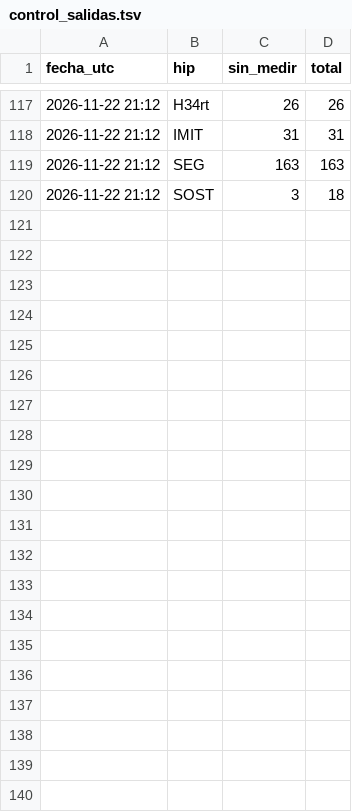
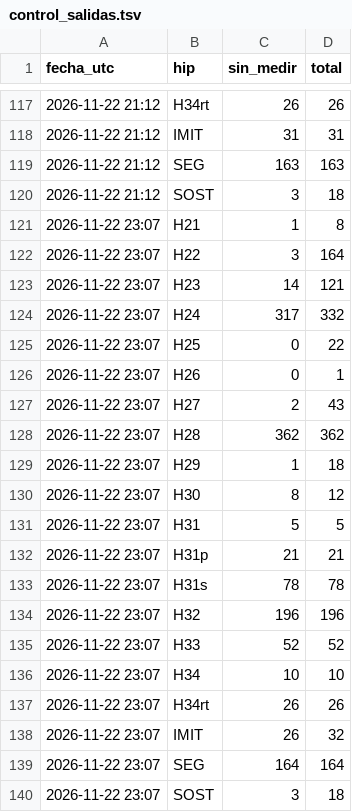
Before and after one commit to fjmunoznieves/desk-memecoins, a TSV file: datos/control_salidas.tsv, drawn as a sheet; only a part is shown, gaps mark what is left out.

```diff
--- a/datos/control_salidas.tsv
+++ b/datos/control_salidas.tsv
@@ -120 +120,21 @@ fecha_utc	hip	sin_medir	total
 2026-11-22 21:12	SOST	3	18
+2026-11-22 23:07	H21	1	8
+2026-11-22 23:07	H22	3	164
+2026-11-22 23:07	H23	14	121
+2026-11-22 23:07	H24	317	332
+2026-11-22 23:07	H25	0	22
+2026-11-22 23:07	H26	0	1
+2026-11-22 23:07	H27	2	43
+2026-11-22 23:07	H28	362	362
+2026-11-22 23:07	H29	1	18
+2026-11-22 23:07	H30	8	12
+2026-11-22 23:07	H31	5	5
+2026-11-22 23:07	H31p	21	21
+2026-11-22 23:07	H31s	78	78
+2026-11-22 23:07	H32	196	196
+2026-11-22 23:07	H33	52	52
+2026-11-22 23:07	H34	10	10
+2026-11-22 23:07	H34rt	26	26
+2026-11-22 23:07	IMIT	26	32
+2026-11-22 23:07	SEG	164	164
+2026-11-22 23:07	SOST	3	18
```
Also changed, not shown: datos/bundles_eventos.tsv, datos/consenso_A_compras.tsv, 26 other files.
